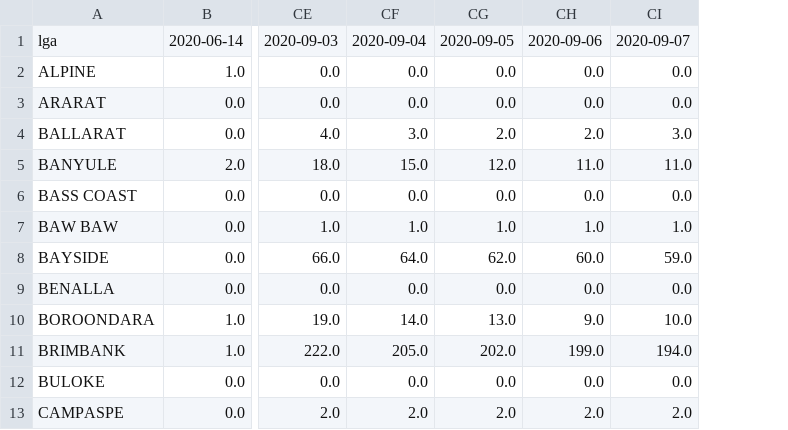
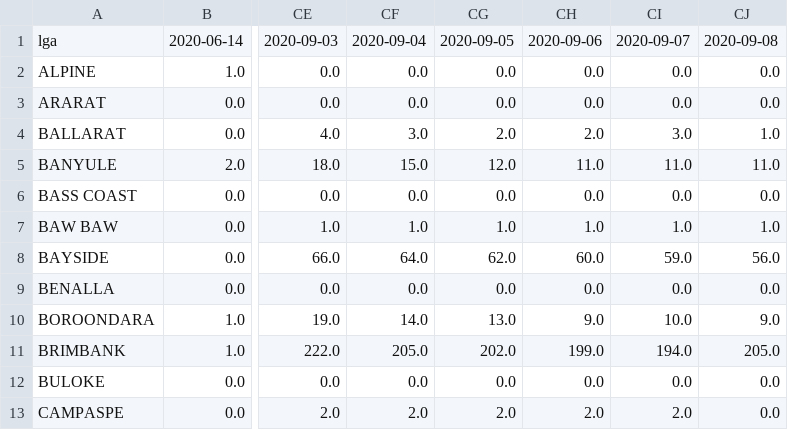
Before and after one commit to amanjit-gill-data/covid_vic_2020, a CSV file: data/all_dates.csv, drawn as a sheet; only a part is shown, gaps mark what is left out; the diff names each change by its address in the sheet, - before the commit and + after, or states it on an @@ line.

```diff
--- a/data/all_dates.csv
+++ b/data/all_dates.csv
+column CJ, rows 1-13: 2020-09-08 | 0.0 | 0.0 | 1.0 | 11.0 | 0.0 | 1.0 | 56.0 | 0.0 | 9.0 | 205.0 | 0.0 | 0.0
```
Also changed, not shown: 5 other files.
